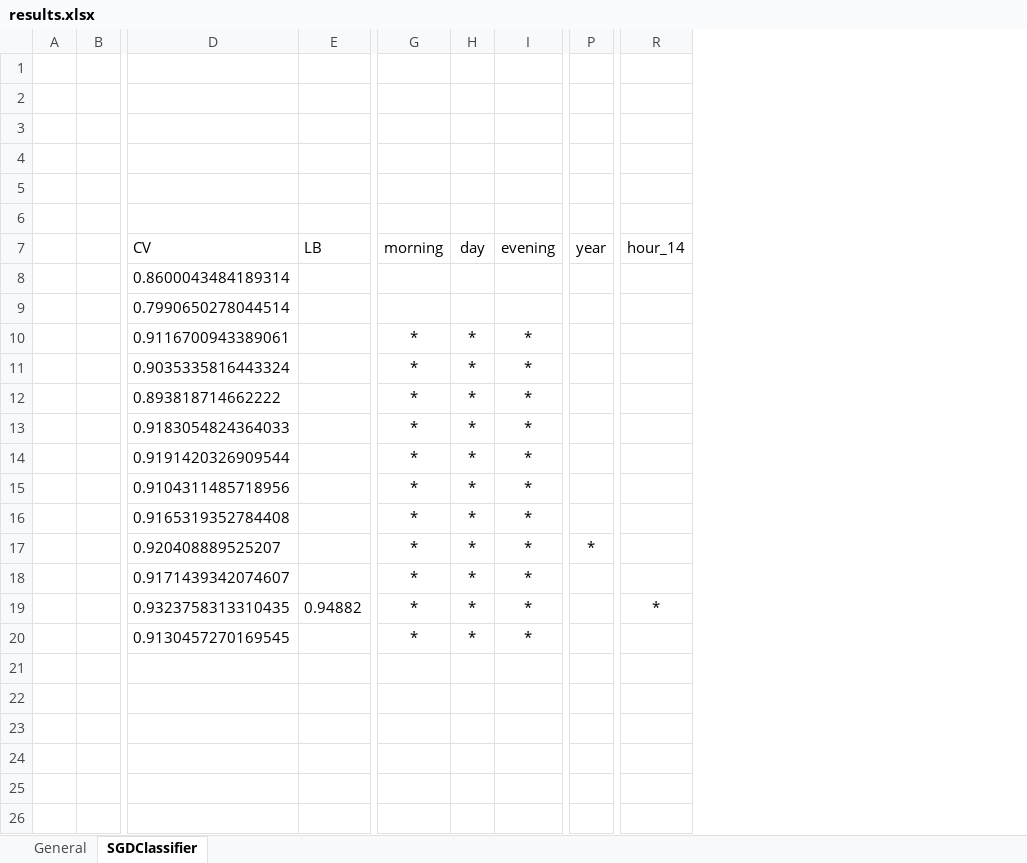
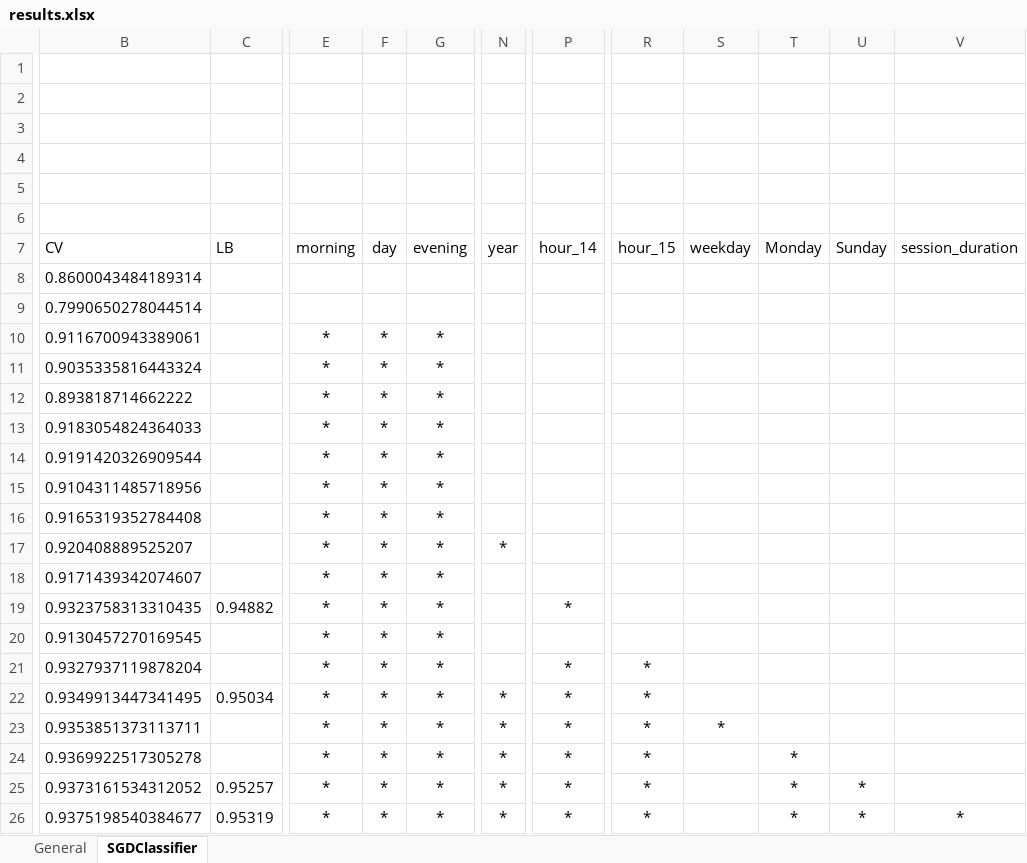
Before and after one commit to Uniholder/Specialization-Yandex-MIPT, an Excel workbook: 6_Final_projects/1_user_identification/kaggle/results.xlsx, sheet SGDClassifier, drawn as a sheet; only a part is shown, gaps mark what is left out; values as stored, in another font and other column widths than the file's, no borders; charts and pictures not drawn; removed rows and columns are numbered as before the commit, all else as after; rows hold the shown columns only; the diff names each change by its address in the sheet, - before the commit and + after, or states it on an @@ line.

```diff
--- a/6_Final_projects/1_user_identification/kaggle/results.xlsx (sheet SGDClassifier)
+++ b/6_Final_projects/1_user_identification/kaggle/results.xlsx (sheet SGDClassifier)
-column A, empty
-column B, empty
+column R (hour_15), empty
+column S (weekday), empty
+column T (Monday), empty
+column U (Sunday), empty
+column V (session_duration), empty
+row 21: 0.9327937119878204 |  | * | * | * |  | * | *
+row 22: 0.9349913447341495 | 0.95034 | * | * | * | * | * | *
+row 23: 0.9353851373113711 |  | * | * | * | * | * | * | *
+row 24: 0.9369922517305278 |  | * | * | * | * | * | * |  | *
+row 25: 0.9373161534312052 | 0.95257 | * | * | * | * | * | * |  | * | *
+row 26: 0.9375198540384677 | 0.95319 | * | * | * | * | * | * |  | * | * | *
```
Also changed, not shown: sheet General, charts or pictures, 2 other files.
